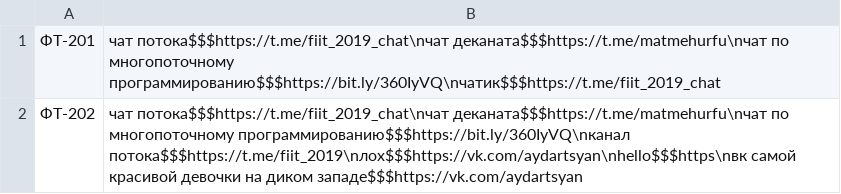
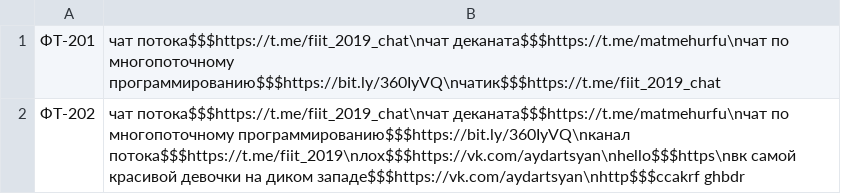
Before and after one commit to YanaRyazanova/OOPProfect, a CSV file: Infrastructure/DataBases/link.csv, drawn as a sheet.

```diff
--- a/Infrastructure/DataBases/link.csv
+++ b/Infrastructure/DataBases/link.csv
@@ -1,2 +1,2 @@
 ФТ-201,чат потока$$$https://t.me/fiit_2019_chat\nчат деканата$$$https://t.me/matmehurfu\nчат по многопоточному программированию$$$https://bit.ly/360IyVQ\nчатик$$$https://t.me/fiit_2019_chat
-ФТ-202,чат потока$$$https://t.me/fiit_2019_chat\nчат деканата$$$https://t.me/matmehurfu\nчат по многопоточному программированию$$$https://bit.ly/360IyVQ\nканал потока$$$https://t.me/fiit_2019\nлох$$$https://vk.com/aydartsyan\nhello$$$https\nвк самой красивой девочки на диком западе$$$https://vk.com/aydartsyan
+ФТ-202,чат потока$$$https://t.me/fiit_2019_chat\nчат деканата$$$https://t.me/matmehurfu\nчат по многопоточному программированию$$$https://bit.ly/360IyVQ\nканал потока$$$https://t.me/fiit_2019\nлох$$$https://vk.com/aydartsyan\nhello$$$https\nвк самой красивой девочки на диком западе$$$https://vk.com/aydartsyan\nhttp$$$ccakrf ghbdr
```
Also changed, not shown: 10 other files.
